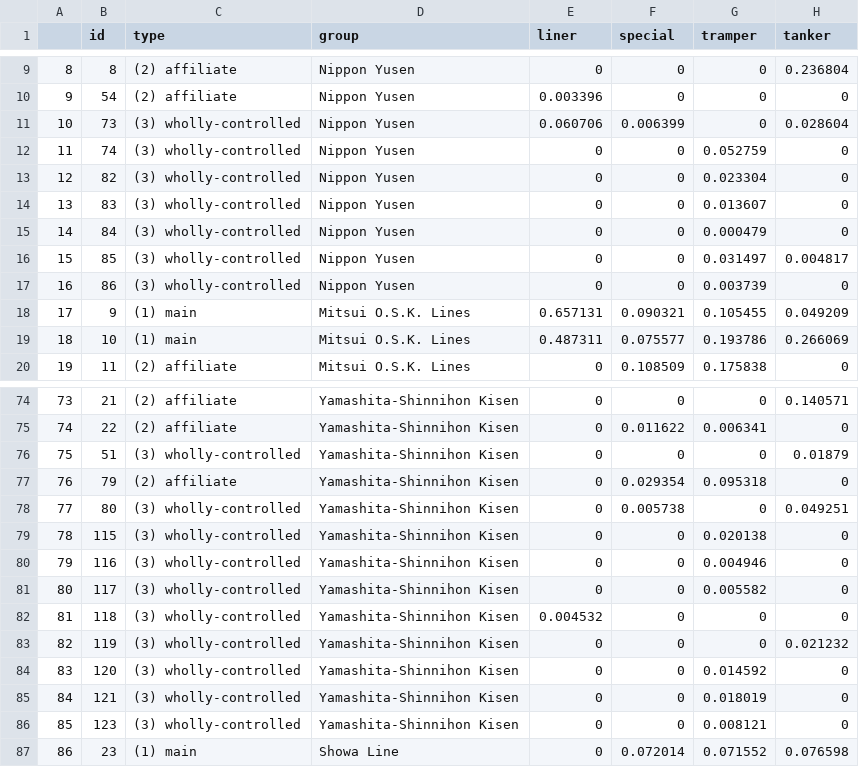
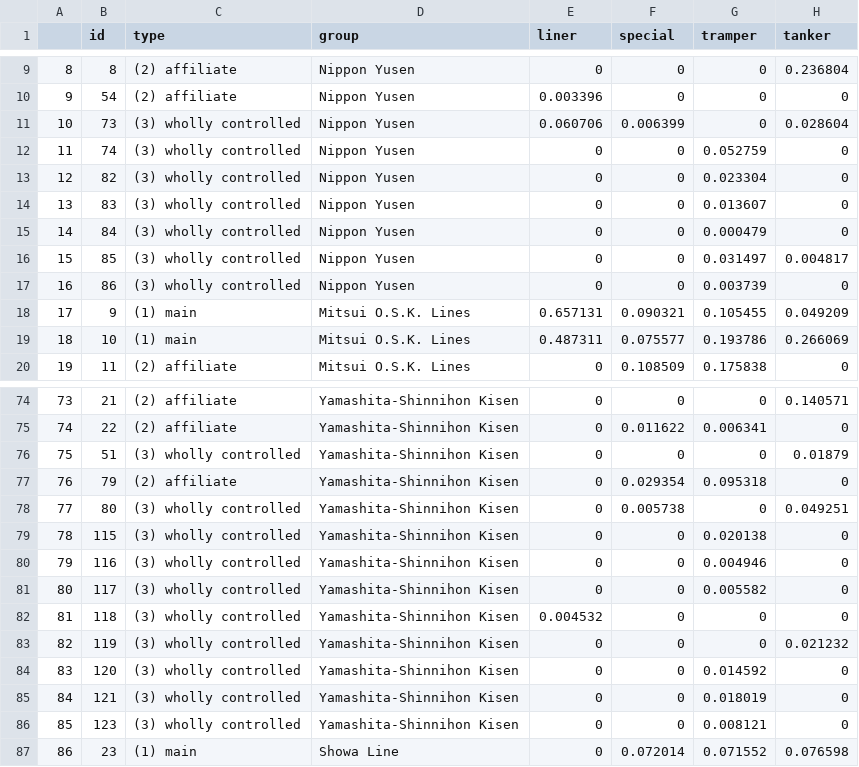
Before and after one commit to ohtanilson/shipmerger, a CSV file: output/data_for_maximum_rank_estimation.csv, drawn as a sheet; only a part is shown, gaps mark what is left out; the diff covers the shown part only; the diff names each change by its address in the sheet, - before the commit and + after, or states it on an @@ line.

Commit message:
fixed label and wholly controlled firm

```diff
--- a/output/data_for_maximum_rank_estimation.csv
+++ b/output/data_for_maximum_rank_estimation.csv
-C11:C17 (type): (3) wholly-controlled
+C11:C17 (type): (3) wholly controlled
-C76 (type): (3) wholly-controlled
+C76 (type): (3) wholly controlled
-C78:C86 (type): (3) wholly-controlled
+C78:C86 (type): (3) wholly controlled
```
Also changed, not shown: 35 edited cells elsewhere in this file, 6 other files.
